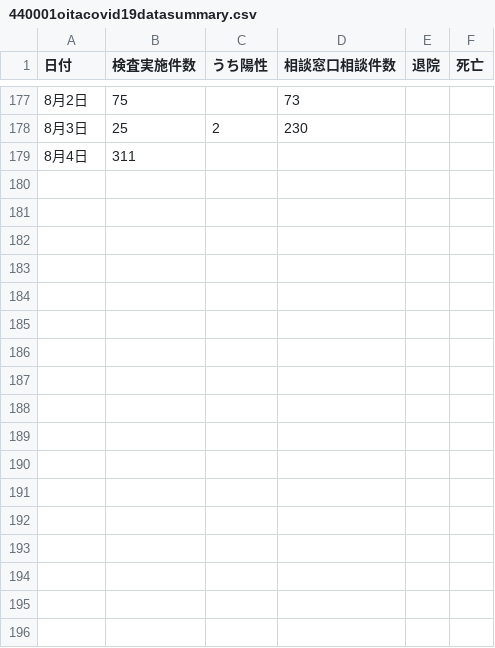
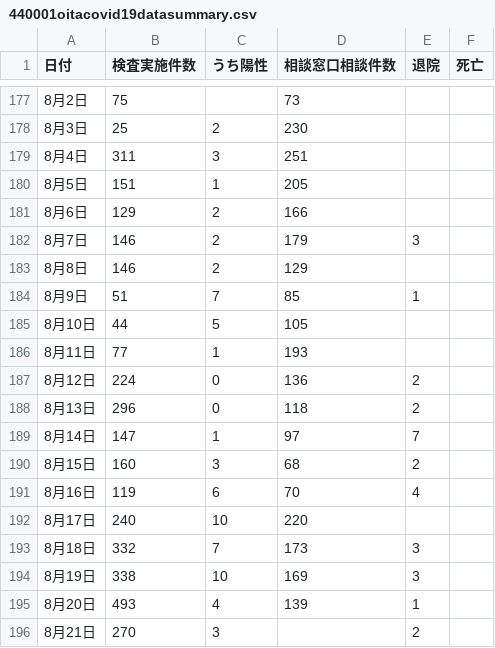
Before and after one commit to covid19-oita/data, a CSV file: csv/440001oitacovid19datasummary.csv, drawn as a sheet; only a part is shown, gaps mark what is left out.

```diff
--- a/csv/440001oitacovid19datasummary.csv
+++ b/csv/440001oitacovid19datasummary.csv
@@ -178,2 +178,19 @@
 8月3日,25,2,230,,,
-8月4日,311
+8月4日,311,3,251,,,
+8月5日,151,1,205,,,
+8月6日,129,2,166,,,
+8月7日,146,2,179,3,,
+8月8日,146,2,129,,,
+8月9日,51,7,85,1,,
+8月10日,44,5,105,,,
+8月11日,77,1,193,,,
+8月12日,224,0,136,2,,
+8月13日,296,0,118,2,,
+8月14日,147,1,97,7,,
+8月15日,160,3,68,2,,
+8月16日,119,6,70,4,,
+8月17日,240,10,220,,,
+8月18日,332,7,173,3,,
+8月19日,338,10,169,3,,
+8月20日,493,4,139,1,,
+8月21日,270,3,,2,,
```
Also changed, not shown: csv/440001oitacovid19patients.csv, 2 other files.
